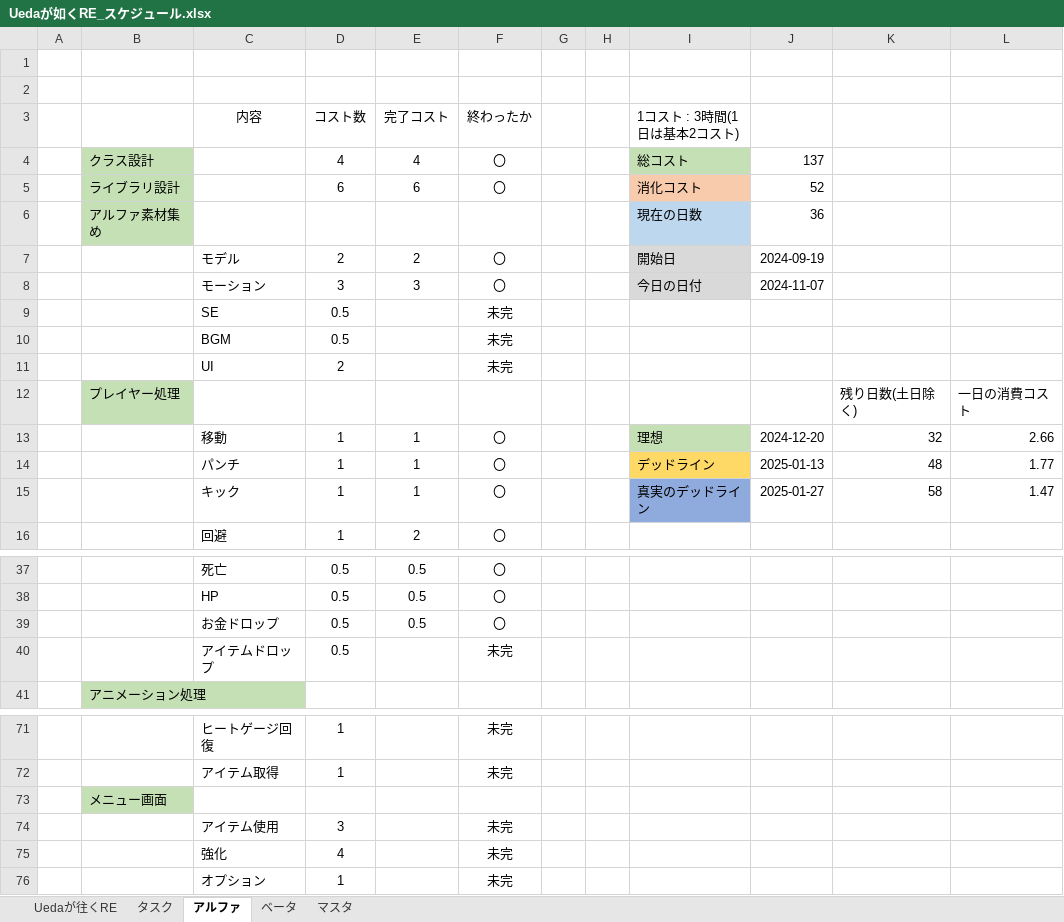
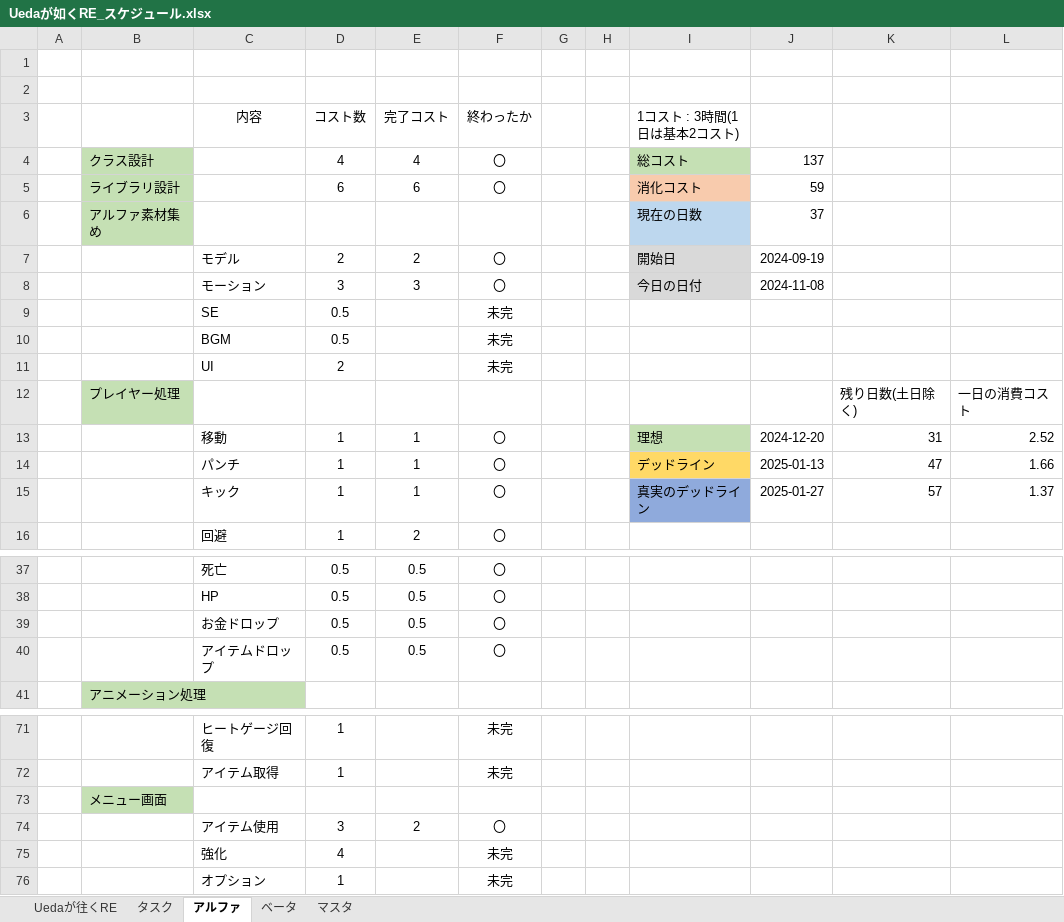
Before and after one commit to renka1225/UedaGaYuku_Re, an Excel workbook: 仕様書/Uedaが如くRE_スケジュール.xlsx, sheet アルファ, drawn as a sheet; only a part is shown, gaps mark what is left out; values as stored, in another font and other column widths than the file's, no borders; the diff names each change by its address in the sheet, - before the commit and + after, or states it on an @@ line.

```diff
--- a/仕様書/Uedaが如くRE_スケジュール.xlsx (sheet アルファ)
+++ b/仕様書/Uedaが如くRE_スケジュール.xlsx (sheet アルファ)
-J5: 52
+J5: 59
-J6: 36
+J6: 37
-J8: 2024-11-07
+J8: 2024-11-08
-K13: 32
+K13: 31
-L13: 2.66
+L13: 2.52
-K14: 48
+K14: 47
-L14: 1.77
+L14: 1.66
-K15: 58
+K15: 57
-L15: 1.47
+L15: 1.37
-E40 (完了コスト): (empty)
+E40 (完了コスト): 0.5
-F40 (終わったか): 未完
+F40 (終わったか): 〇
-E74 (完了コスト): (empty)
+E74 (完了コスト): 2
-F74 (終わったか): 未完
+F74 (終わったか): 〇
```
Also changed, not shown: 仕様書/Uedaが往くRE_仕様書.xlsx, 18 other files.
